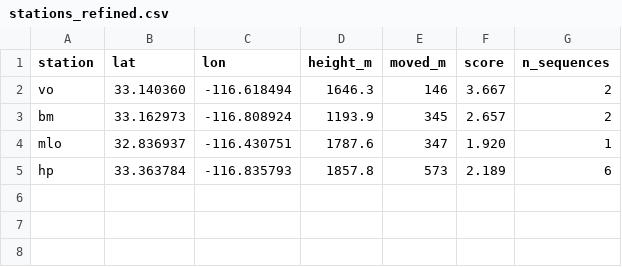
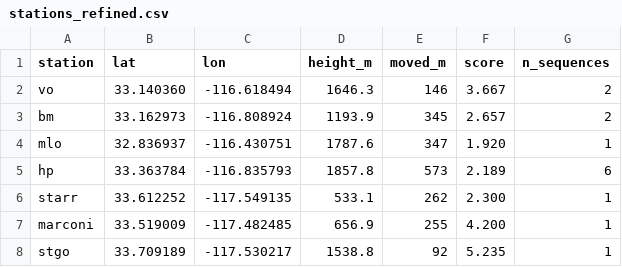
Before and after one commit to vkanaparthy/meta-ai-hack-2026, a CSV file: data/stations_refined.csv, drawn as a sheet; the diff names each change by its address in the sheet, - before the commit and + after, or states it on an @@ line.

```diff
--- a/data/stations_refined.csv
+++ b/data/stations_refined.csv
+row 6: starr | 33.612252 | -117.549135 | 533.1 | 262 | 2.300 | 1
+row 7: marconi | 33.519009 | -117.482485 | 656.9 | 255 | 4.200 | 1
+row 8: stgo | 33.709189 | -117.530217 | 1538.8 | 92 | 5.235 | 1
```
Also changed, not shown: data/fires.csv, data/ignitions.csv, 6 other files.
